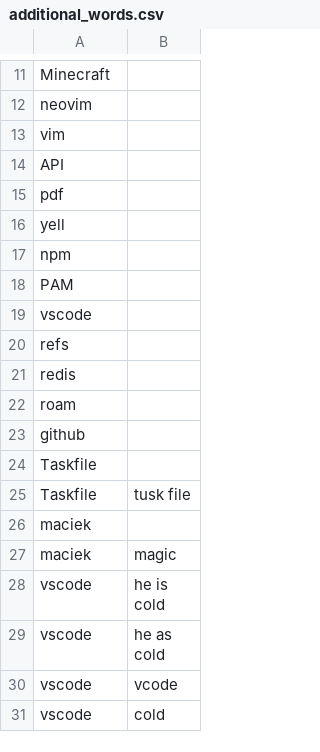
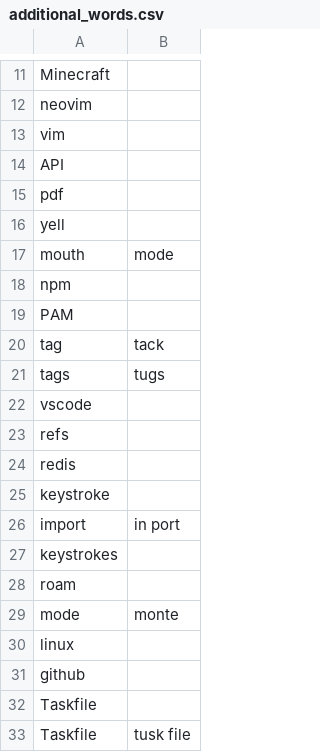
Before and after one commit to talonhub/community, a CSV file: settings/additional_words.csv, drawn as a sheet; only a part is shown, gaps mark what is left out; the shorter side is filled out with more unchanged rows.

Commit message:
added polish dictation mouth

```diff
--- a/settings/additional_words.csv
+++ b/settings/additional_words.csv
@@ -16,4 +16,7 @@ pdf
 yell
+mouth,mode
 npm
 PAM
+tag,tack
+tags,tugs
 vscode
@@ -21,3 +24,8 @@ refs
 redis
+keystroke
+import,in port
+keystrokes
 roam
+mode,monte
+linux
 github
```
Also changed, not shown: 10 other files.
